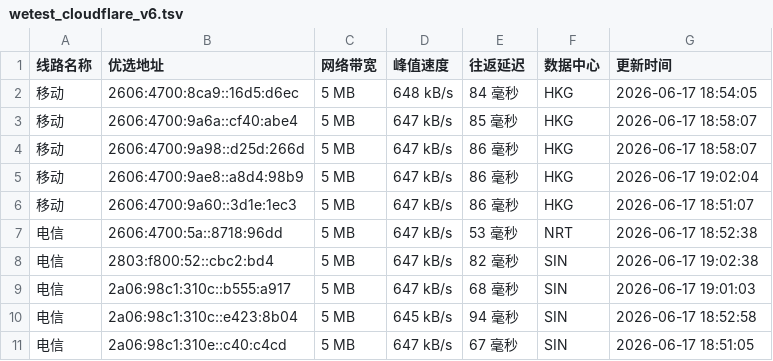
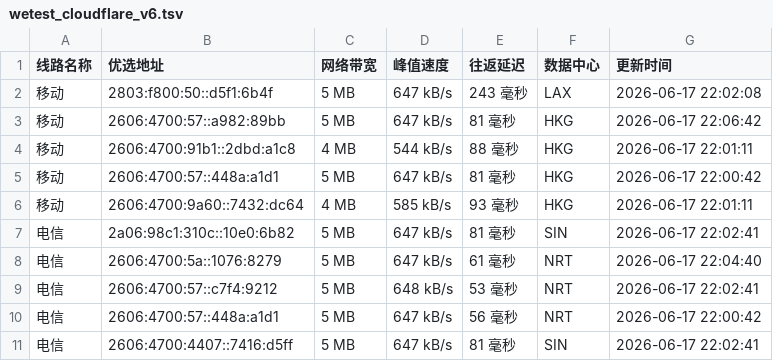
Before and after one commit to CF-IP/cf-ip.github.io, a TSV file: data/wetest_cloudflare_v6.tsv, drawn as a sheet.

```diff
--- a/data/wetest_cloudflare_v6.tsv
+++ b/data/wetest_cloudflare_v6.tsv
@@ -1,11 +1,11 @@
 线路名称	优选地址	网络带宽	峰值速度	往返延迟	数据中心	更新时间
-移动	2606:4700:8ca9::16d5:d6ec	5 MB	648 kB/s	84 毫秒	HKG	2026-06-17 18:54:05
-移动	2606:4700:9a6a::cf40:abe4	5 MB	647 kB/s	85 毫秒	HKG	2026-06-17 18:58:07
-移动	2606:4700:9a98::d25d:266d	5 MB	647 kB/s	86 毫秒	HKG	2026-06-17 18:58:07
-移动	2606:4700:9ae8::a8d4:98b9	5 MB	647 kB/s	86 毫秒	HKG	2026-06-17 19:02:04
-移动	2606:4700:9a60::3d1e:1ec3	5 MB	647 kB/s	86 毫秒	HKG	2026-06-17 18:51:07
-电信	2606:4700:5a::8718:96dd	5 MB	647 kB/s	53 毫秒	NRT	2026-06-17 18:52:38
-电信	2803:f800:52::cbc2:bd4	5 MB	647 kB/s	82 毫秒	SIN	2026-06-17 19:02:38
-电信	2a06:98c1:310c::b555:a917	5 MB	647 kB/s	68 毫秒	SIN	2026-06-17 19:01:03
-电信	2a06:98c1:310c::e423:8b04	5 MB	645 kB/s	94 毫秒	SIN	2026-06-17 18:52:58
-电信	2a06:98c1:310e::c40:c4cd	5 MB	647 kB/s	67 毫秒	SIN	2026-06-17 18:51:05
+移动	2803:f800:50::d5f1:6b4f	5 MB	647 kB/s	243 毫秒	LAX	2026-06-17 22:02:08
+移动	2606:4700:57::a982:89bb	5 MB	647 kB/s	81 毫秒	HKG	2026-06-17 22:06:42
+移动	2606:4700:91b1::2dbd:a1c8	4 MB	544 kB/s	88 毫秒	HKG	2026-06-17 22:01:11
+移动	2606:4700:57::448a:a1d1	5 MB	647 kB/s	81 毫秒	HKG	2026-06-17 22:00:42
+移动	2606:4700:9a60::7432:dc64	4 MB	585 kB/s	93 毫秒	HKG	2026-06-17 22:01:11
+电信	2a06:98c1:310c::10e0:6b82	5 MB	647 kB/s	81 毫秒	SIN	2026-06-17 22:02:41
+电信	2606:4700:5a::1076:8279	5 MB	647 kB/s	61 毫秒	NRT	2026-06-17 22:04:40
+电信	2606:4700:57::c7f4:9212	5 MB	648 kB/s	53 毫秒	NRT	2026-06-17 22:02:41
+电信	2606:4700:57::448a:a1d1	5 MB	647 kB/s	56 毫秒	NRT	2026-06-17 22:00:42
+电信	2606:4700:4407::7416:d5ff	5 MB	647 kB/s	81 毫秒	SIN	2026-06-17 22:02:41
```
Also changed, not shown: data/api_uouin_com.tsv, data/wetest_cloudflare_v4.tsv, 4 other files.
